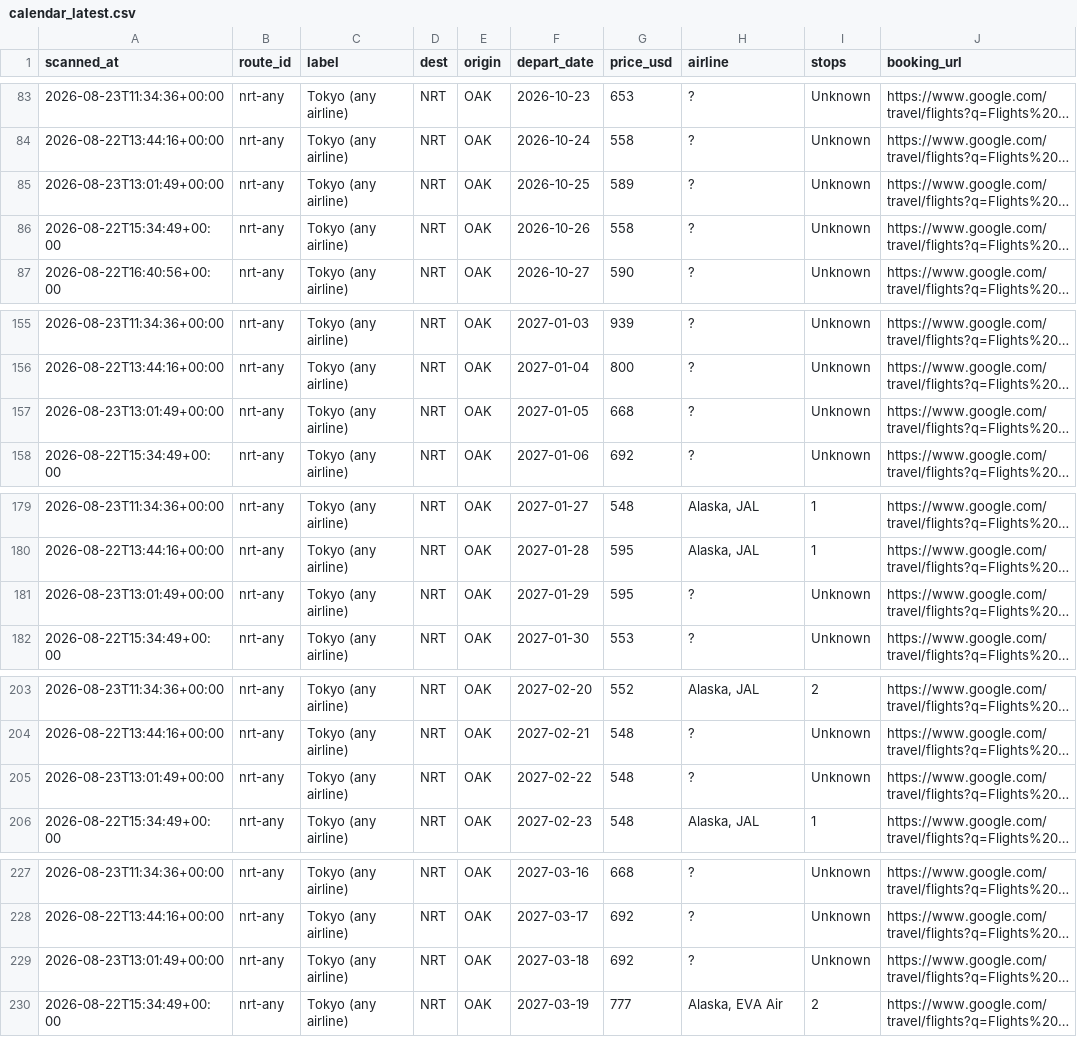
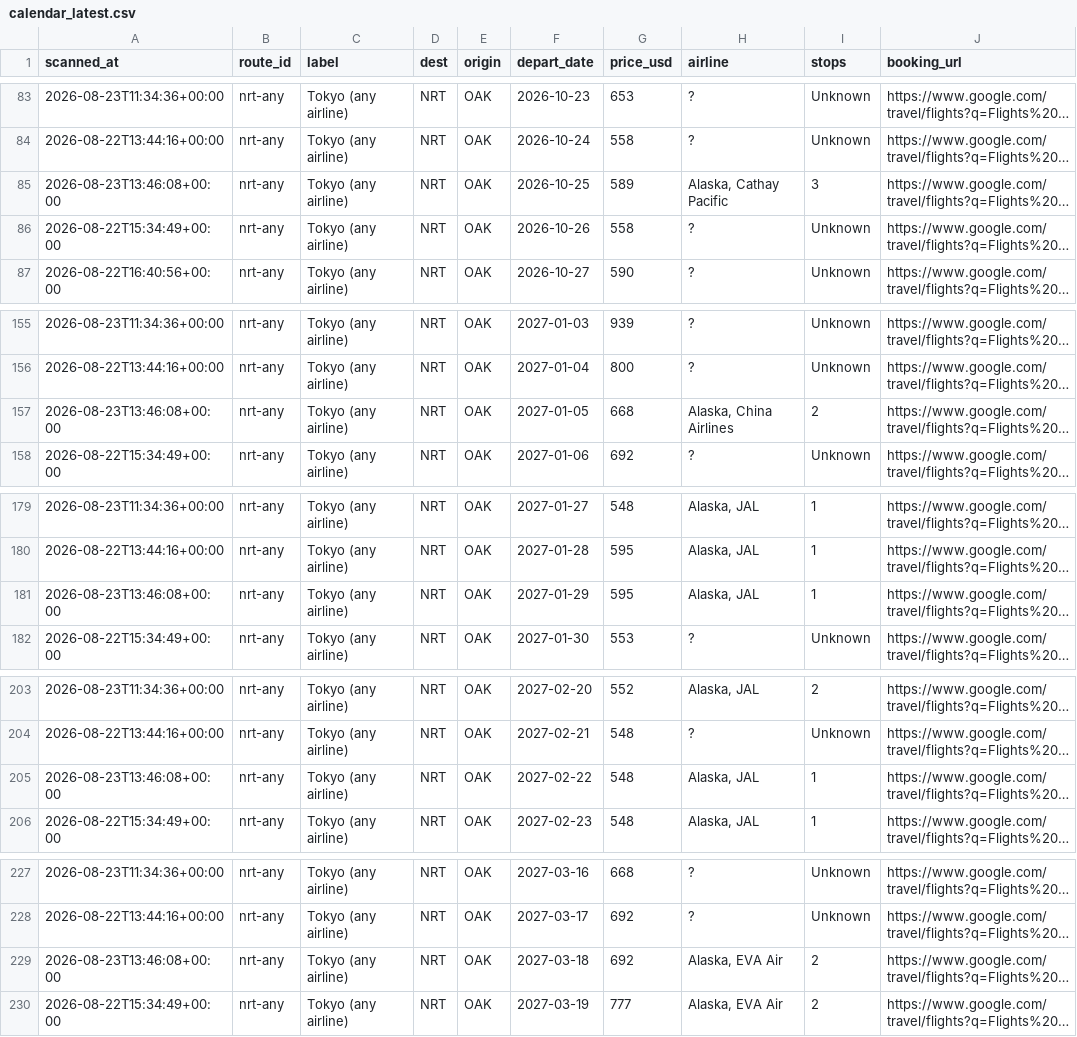
Before and after one commit to vanqd3216-dev/fare-tracker, a CSV file: calendar_latest.csv, drawn as a sheet; only a part is shown, gaps mark what is left out; long unchanged cells end in …; the diff covers the shown part only; the diff names each change by its address in the sheet, - before the commit and + after, or states it on an @@ line.

```diff
--- a/calendar_latest.csv
+++ b/calendar_latest.csv
-A85 (scanned_at): 2026-08-23T13:01:49+00:00
+A85 (scanned_at): 2026-08-23T13:46:08+00:00
-H85 (airline): ?
+H85 (airline): Alaska, Cathay Pacific
-I85 (stops): Unknown
+I85 (stops): 3
-A157 (scanned_at): 2026-08-23T13:01:49+00:00
+A157 (scanned_at): 2026-08-23T13:46:08+00:00
-H157 (airline): ?
+H157 (airline): Alaska, China Airlines
-I157 (stops): Unknown
+I157 (stops): 2
-A181 (scanned_at): 2026-08-23T13:01:49+00:00
+A181 (scanned_at): 2026-08-23T13:46:08+00:00
-H181 (airline): ?
+H181 (airline): Alaska, JAL
-I181 (stops): Unknown
+I181 (stops): 1
-A205 (scanned_at): 2026-08-23T13:01:49+00:00
+A205 (scanned_at): 2026-08-23T13:46:08+00:00
-H205 (airline): ?
+H205 (airline): Alaska, JAL
-I205 (stops): Unknown
+I205 (stops): 1
-A229 (scanned_at): 2026-08-23T13:01:49+00:00
+A229 (scanned_at): 2026-08-23T13:46:08+00:00
-H229 (airline): ?
+H229 (airline): Alaska, EVA Air
-I229 (stops): Unknown
+I229 (stops): 2
```
Also changed, not shown: 148 edited cells elsewhere in this file.
